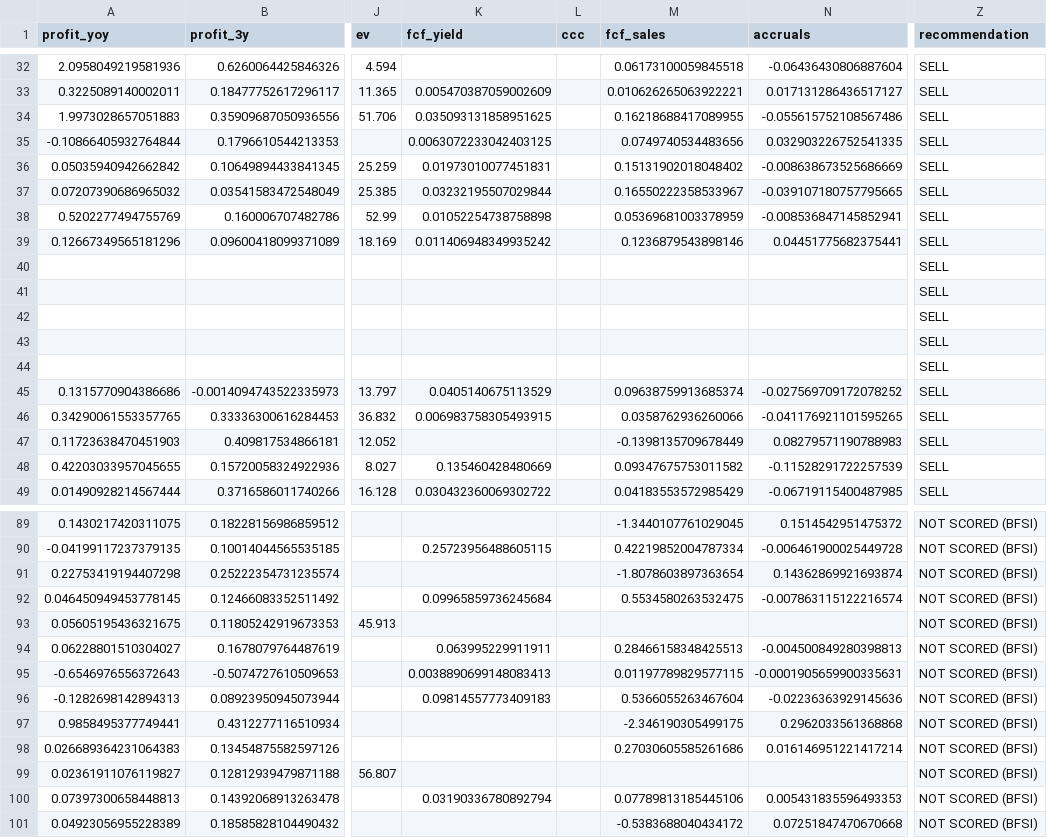
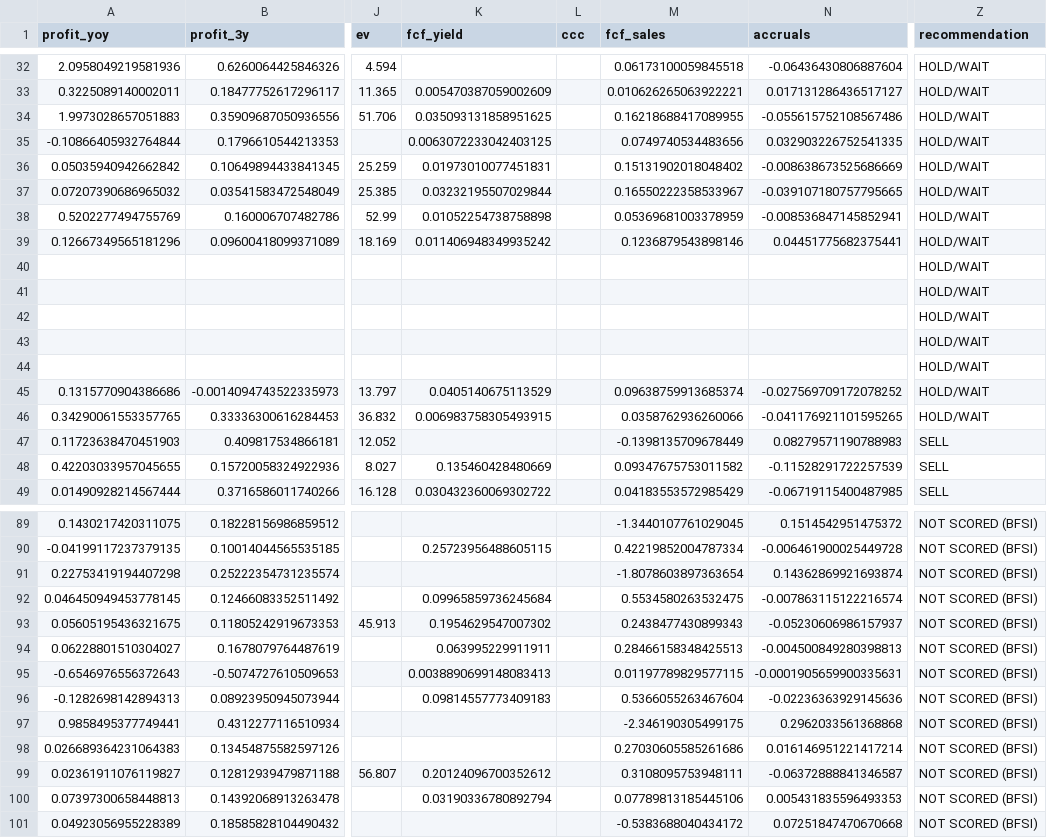
Before and after one commit to sachinjoshi20-afk/c-plus-scorer, a CSV file: output/c_plus_matrix.csv, drawn as a sheet; only a part is shown, gaps mark what is left out; the diff covers the shown part only; the diff names each change by its address in the sheet, - before the commit and + after, or states it on an @@ line.

```diff
--- a/output/c_plus_matrix.csv
+++ b/output/c_plus_matrix.csv
-Z32:Z46 (recommendation): SELL
+Z32:Z46 (recommendation): HOLD/WAIT
-K93 (fcf_yield): (empty)
+K93 (fcf_yield): 0.1954629547007302
-M93 (fcf_sales): (empty)
+M93 (fcf_sales): 0.2438477430899343
-N93 (accruals): (empty)
+N93 (accruals): -0.05230606986157937
-K99 (fcf_yield): (empty)
+K99 (fcf_yield): 0.20124096700352612
-M99 (fcf_sales): (empty)
+M99 (fcf_sales): 0.3108095753948111
-N99 (accruals): (empty)
+N99 (accruals): -0.06372888841346587
```
Also changed, not shown: 24 edited cells elsewhere in this file, 1 other file.
